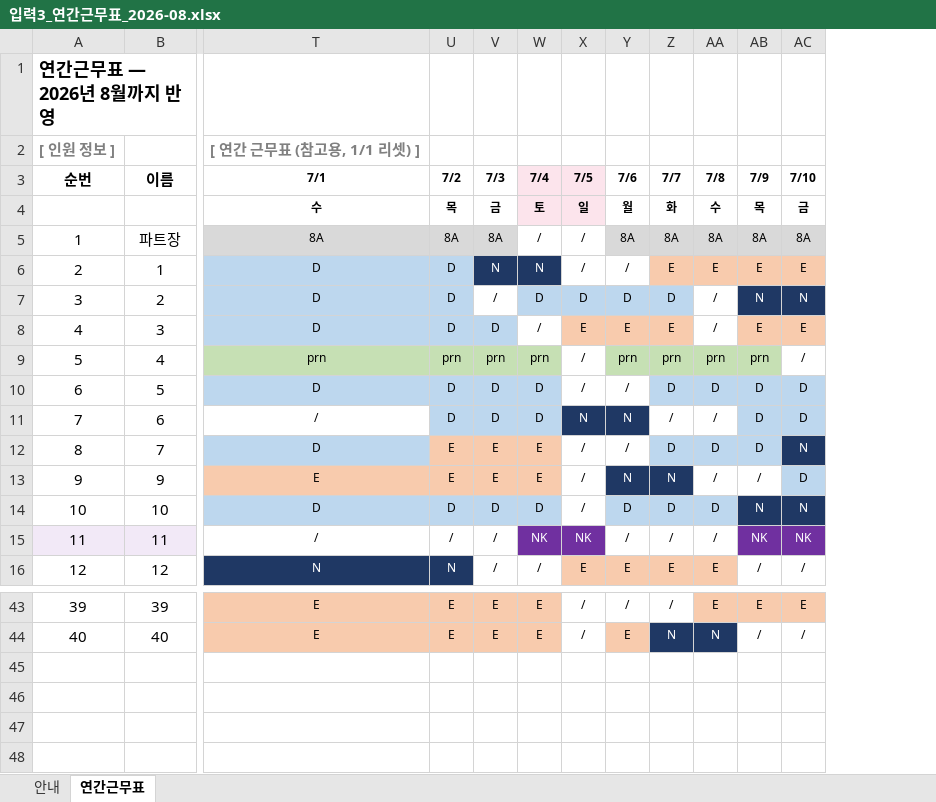
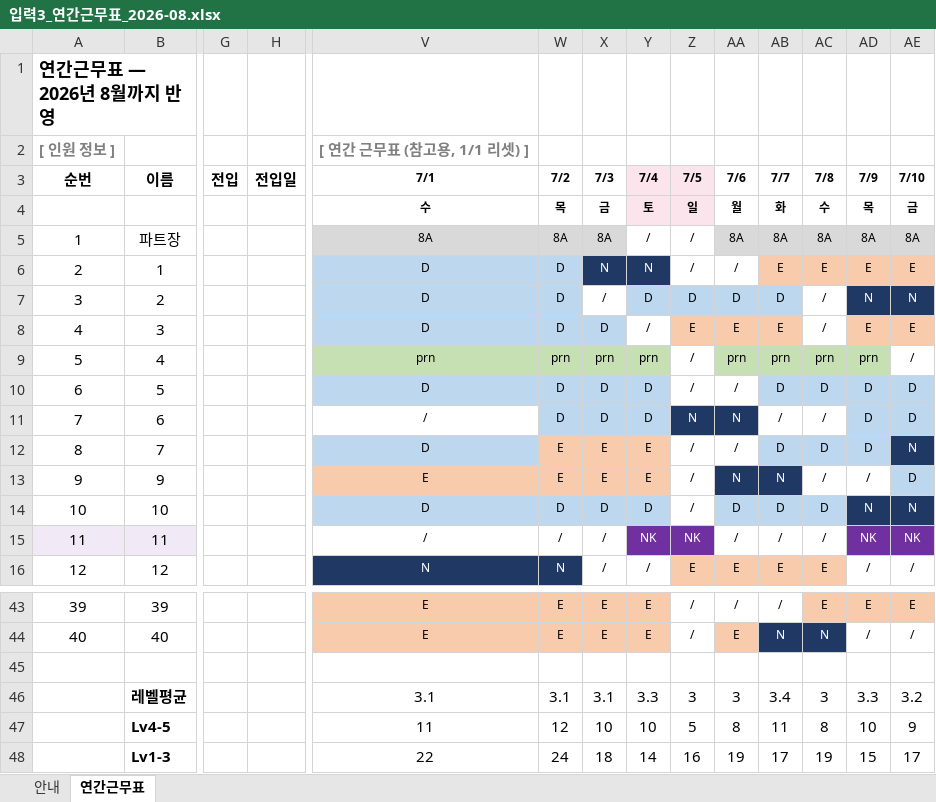
Before and after one commit to socialm2/schedule02_app, an Excel workbook: templates/입력3_연간근무표_2026-08.xlsx, sheet 연간근무표, drawn as a sheet; only a part is shown, gaps mark what is left out; values as stored, in another font and other column widths than the file's, no borders; rows hold the shown columns only; the diff names each change by its address in the sheet, - before the commit and + after, or states it on an @@ line.

```diff
--- a/templates/입력3_연간근무표_2026-08.xlsx (sheet 연간근무표)
+++ b/templates/입력3_연간근무표_2026-08.xlsx (sheet 연간근무표)
+column G (전입), empty
+column H (전입일), empty
+row 45: (empty)
+row 46:  | 레벨평균 |  |  | 3.1 | 3.1 | 3.1 | 3.3 | 3 | 3 | 3.4 | 3 | 3.3 | 3.2
+row 47:  | Lv4-5 |  |  | 11 | 12 | 10 | 10 | 5 | 8 | 11 | 8 | 10 | 9
+row 48:  | Lv1-3 |  |  | 22 | 24 | 18 | 14 | 16 | 19 | 17 | 19 | 15 | 17
```
Also changed, not shown: sheet 안내, 3 other files.
